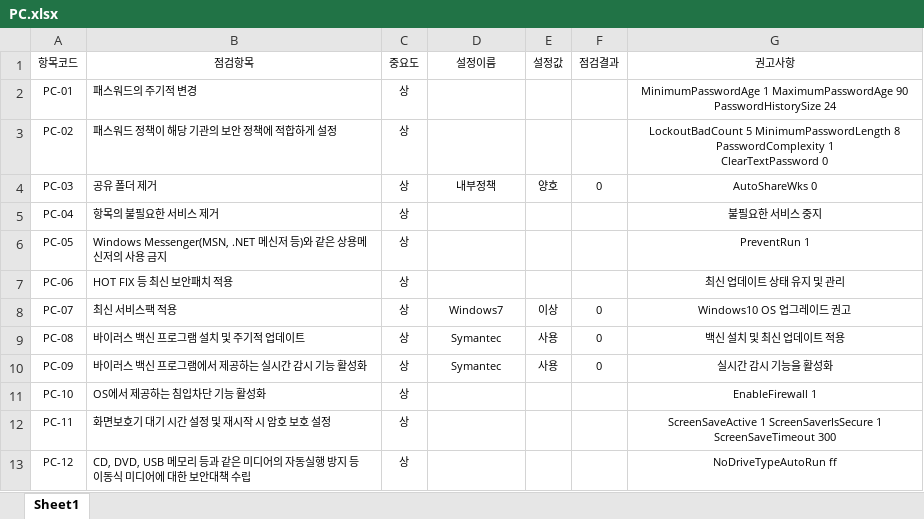
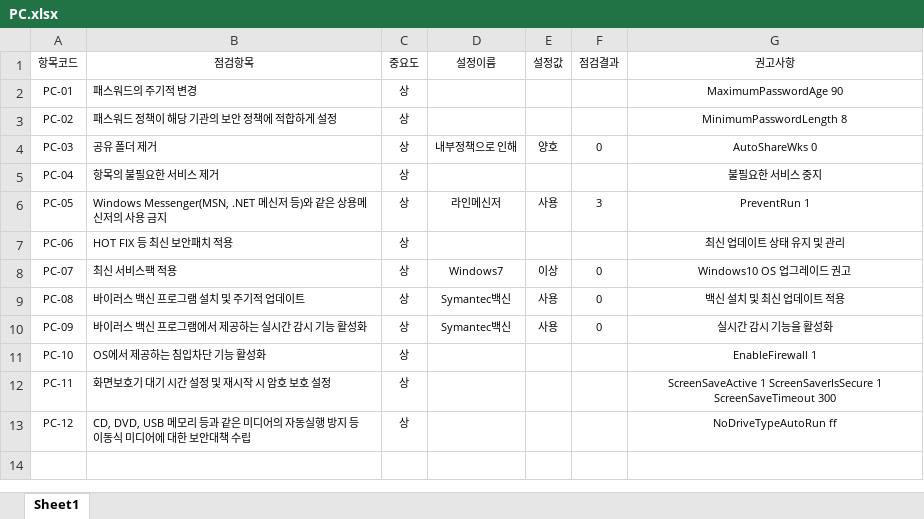
Before and after one commit to logbeats/dCairosQuest, an Excel workbook: conf/xlsx/BaseReport/PC.xlsx, sheet Sheet1, drawn as a sheet; values as stored, in another font and other column widths than the file's, no borders; conditional formats not drawn; ↵ is a line break in a cell; the diff names each change by its address in the sheet, - before the commit and + after, or states it on an @@ line.

```diff
--- a/conf/xlsx/BaseReport/PC.xlsx (sheet Sheet1)
+++ b/conf/xlsx/BaseReport/PC.xlsx (sheet Sheet1)
-G2 (권고사항): MinimumPasswordAge 1 MaximumPasswordAge 90 ↵ PasswordHistorySize 24
+G2 (권고사항): MaximumPasswordAge 90
-G3 (권고사항): LockoutBadCount 5 MinimumPasswordLength 8 PasswordComplexity 1 ↵ ClearTextPassword 0
+G3 (권고사항): MinimumPasswordLength 8
-D4 (설정이름): 내부정책
+D4 (설정이름): 내부정책으로 인해
-D6 (설정이름): (empty)
+D6 (설정이름): 라인메신저
-E6 (설정값): (empty)
+E6 (설정값): 사용
-F6 (점검결과): (empty)
+F6 (점검결과): 3
-D9:D10 (설정이름): Symantec
+D9:D10 (설정이름): Symantec백신
```
Also changed, not shown: conf/xlsx/BaseReport/Windows.xlsx, 9 other files.
